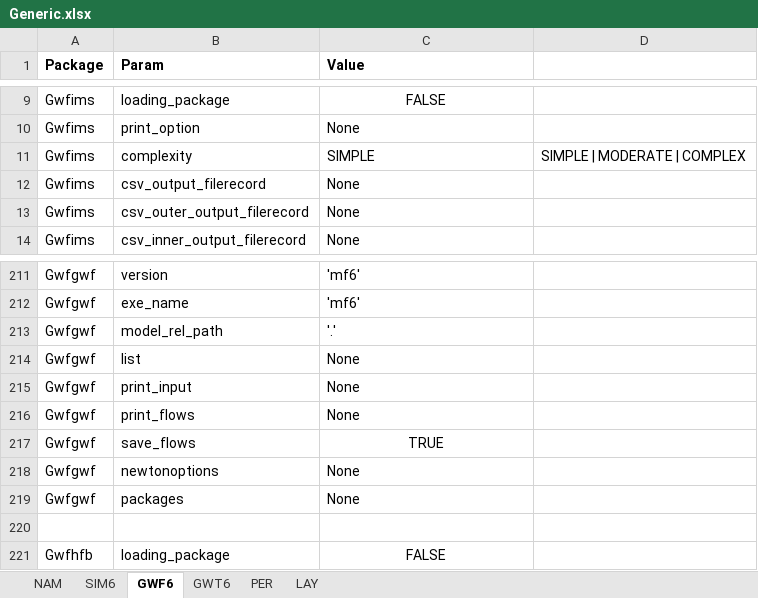
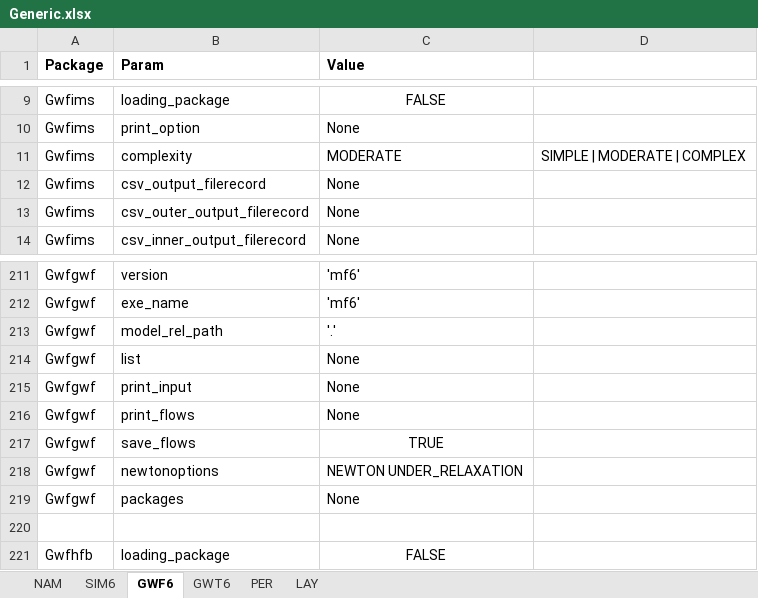
Before and after one commit to Olsthoorn/mf6lab, an Excel workbook: Projects/VoortoetsAGT/cases/Generic/Generic.xlsx, sheet GWF6, drawn as a sheet; only a part is shown, gaps mark what is left out; values as stored, in another font and other column widths than the file's, no borders; the diff names each change by its address in the sheet, - before the commit and + after, or states it on an @@ line.

```diff
--- a/Projects/VoortoetsAGT/cases/Generic/Generic.xlsx (sheet GWF6)
+++ b/Projects/VoortoetsAGT/cases/Generic/Generic.xlsx (sheet GWF6)
-C11 (Value): SIMPLE
+C11 (Value): MODERATE
-C218 (Value): None
+C218 (Value): NEWTON UNDER_RELAXATION
```
Also changed, not shown: sheet PER, sheet LAY, sheet NAM, Projects/VoortoetsAGT/cases/Dijlevallei/DijleVallei.xlsx, Projects/VoortoetsAGT/cases/ZwaerteVallei/ZwaerteVallei.xlsx, 55 other files.
